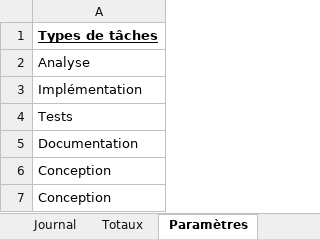
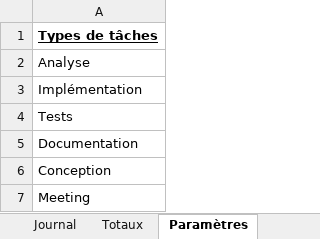
Before and after one commit to AdamCPNV/Boite_a_outils_pour_electronicien, an Excel workbook: Documentation/Journal de travail/Journal de travail.xlsm, sheet Paramètres, drawn as a sheet; values as stored, in another font and other column widths than the file's, no borders; the diff names each change by its address in the sheet, - before the commit and + after, or states it on an @@ line.

```diff
--- a/Documentation/Journal de travail/Journal de travail.xlsm (sheet Paramètres)
+++ b/Documentation/Journal de travail/Journal de travail.xlsm (sheet Paramètres)
-A7: Conception
+A7: Meeting
```
Also changed, not shown: sheet Journal, Documentation/Scenario/Scenario.xlsx, 6 other files.
